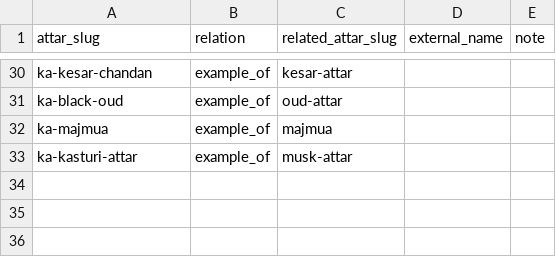
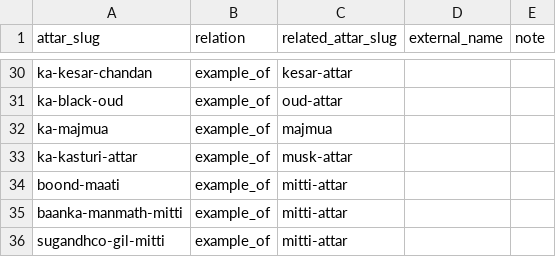
Before and after one commit to RahmanRyamseon/Time-Rupture, a CSV file: attar-wiki/seed/attar_relations.csv, drawn as a sheet; only a part is shown, gaps mark what is left out; the diff names each change by its address in the sheet, - before the commit and + after, or states it on an @@ line.

```diff
--- a/attar-wiki/seed/attar_relations.csv
+++ b/attar-wiki/seed/attar_relations.csv
+row 34: boond-maati | example_of | mitti-attar
+row 35: baanka-manmath-mitti | example_of | mitti-attar
+row 36: sugandhco-gil-mitti | example_of | mitti-attar
```
Also changed, not shown: attar-wiki/seed/attar_notes.csv, attar-wiki/seed/attars.csv, 19 other files.
